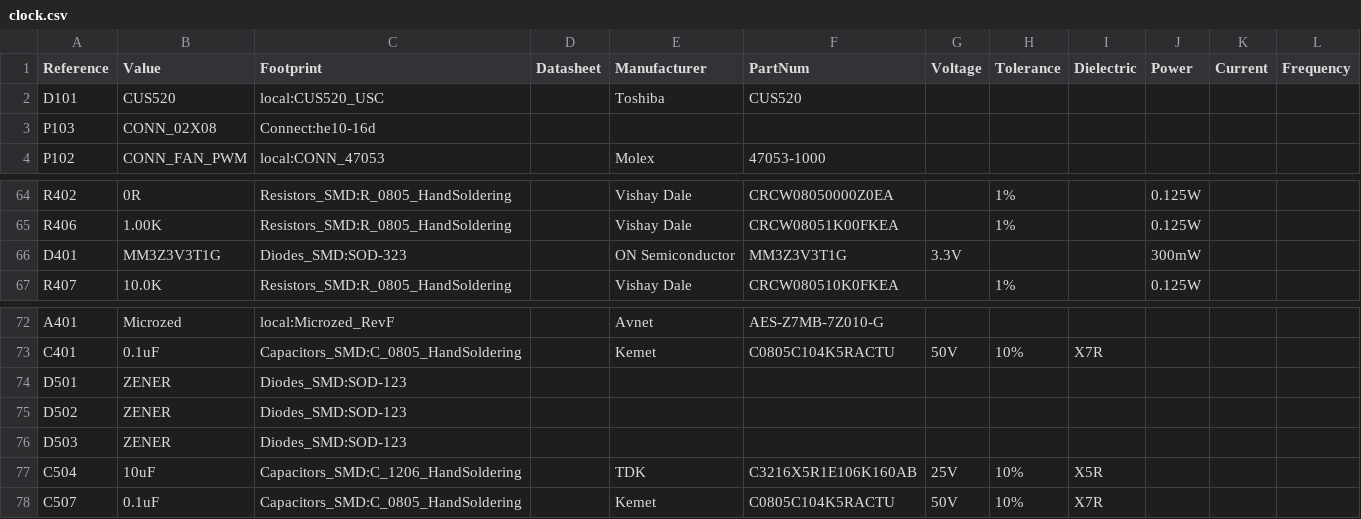
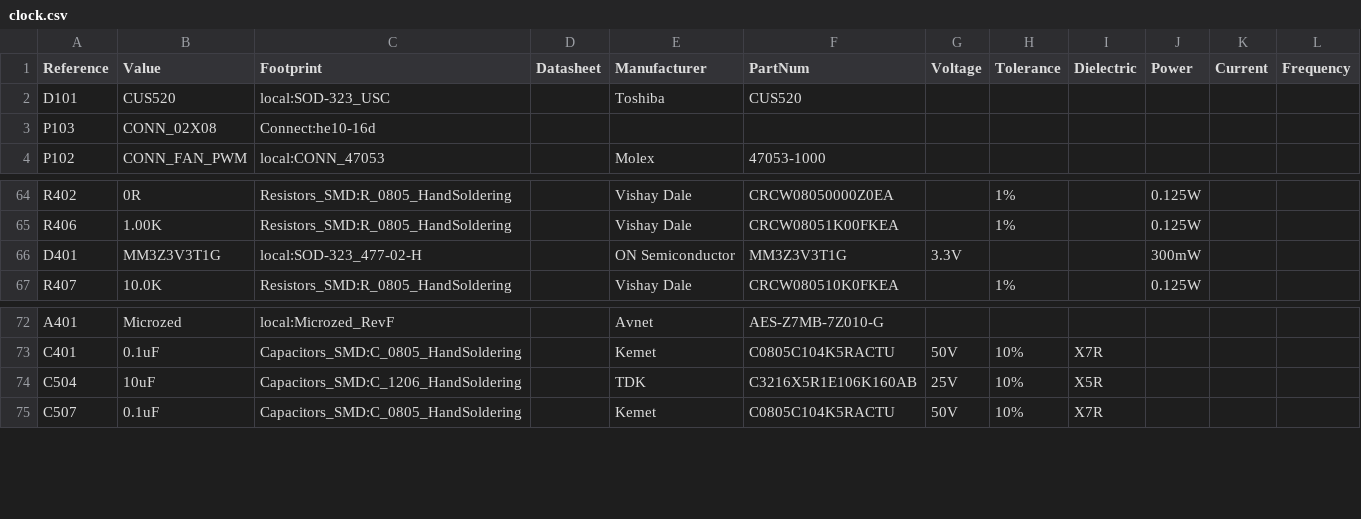
Before and after one commit to dsun7c4/ntpserver-kicad, a CSV file: clock/clock.csv, drawn as a sheet; only a part is shown, gaps mark what is left out.

```diff
--- a/clock/clock.csv
+++ b/clock/clock.csv
@@ -1,3 +1,3 @@
 Reference, Value, Footprint, Datasheet, Manufacturer, PartNum, Voltage, Tolerance, Dielectric, Power, Current, Frequency
-D101,CUS520,local:CUS520_USC,,Toshiba,CUS520,,,,,,
+D101,CUS520,local:SOD-323_USC,,Toshiba,CUS520,,,,,,
 P103,CONN_02X08,Connect:he10-16d,
@@ -65,3 +65,3 @@ R402,0R,Resistors_SMD:R_0805_HandSoldering,,Vishay Dale,CRCW08050000Z0EA,,1%,,0.
 R406,1.00K,Resistors_SMD:R_0805_HandSoldering,,Vishay Dale,CRCW08051K00FKEA,,1%,,0.125W,,
-D401,MM3Z3V3T1G,Diodes_SMD:SOD-323,,ON Semiconductor,MM3Z3V3T1G,3.3V,,,300mW,,
+D401,MM3Z3V3T1G,local:SOD-323_477-02-H,,ON Semiconductor,MM3Z3V3T1G,3.3V,,,300mW,,
 R407,10.0K,Resistors_SMD:R_0805_HandSoldering,,Vishay Dale,CRCW080510K0FKEA,,1%,,0.125W,,
@@ -73,5 +73,2 @@ A401,Microzed,local:Microzed_RevF,,Avnet,AES-Z7MB-7Z010-G,,,,,,
 C401,0.1uF,Capacitors_SMD:C_0805_HandSoldering,,Kemet,C0805C104K5RACTU,50V,10%,X7R,,,
-D501,ZENER,Diodes_SMD:SOD-123,
-D502,ZENER,Diodes_SMD:SOD-123,
-D503,ZENER,Diodes_SMD:SOD-123,
 C504,10uF,Capacitors_SMD:C_1206_HandSoldering,,TDK,C3216X5R1E106K160AB,25V,10%,X5R,,,
```
Also changed, not shown: 5 other files.
